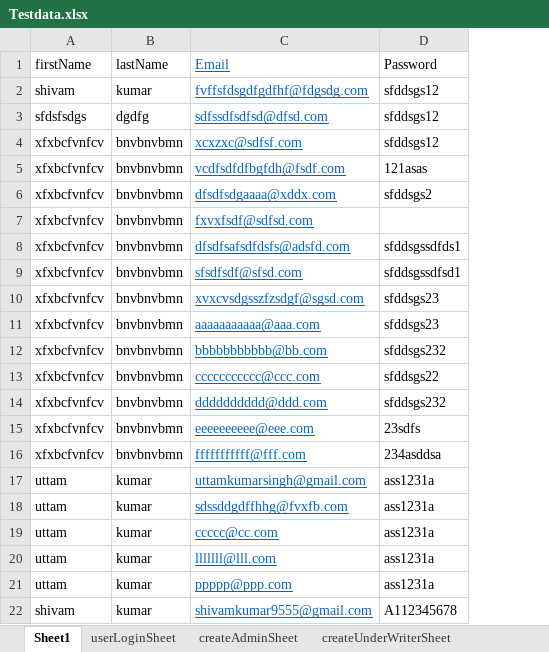
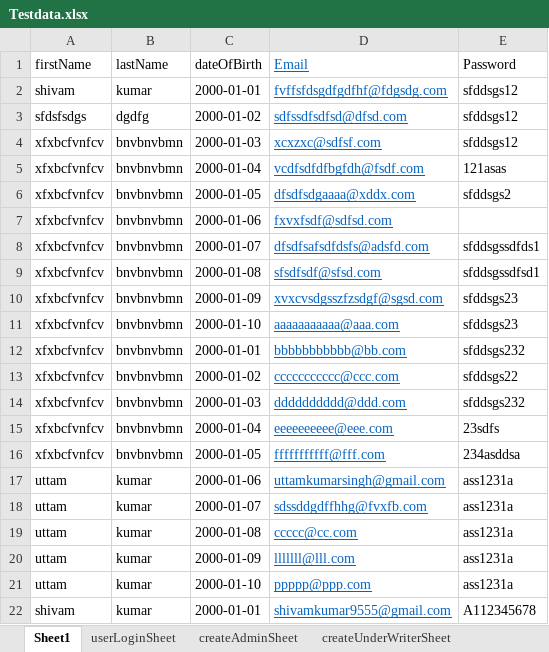
Before and after one commit to shivamkumarimpetus/TestCaseOfCaseStudy, an Excel workbook: data/Testdata.xlsx, sheet Sheet1, drawn as a sheet; values as stored, in another font and other column widths than the file's, no borders; the diff names each change by its address in the sheet, - before the commit and + after, or states it on an @@ line.

```diff
--- a/data/Testdata.xlsx (sheet Sheet1)
+++ b/data/Testdata.xlsx (sheet Sheet1)
+column C (dateOfBirth), rows 2-22: 2000-01-01 | 2000-01-02 | 2000-01-03 | 2000-01-04 | 2000-01-05 | 2000-01-06 | 2000-01-07 | 2000-01-08 | 2000-01-09 | 2000-01-10 | 2000-01-01 | 2000-01-02 | 2000-01-03 | 2000-01-04 | 2000-01-05 | 2000-01-06 | 2000-01-07 | 2000-01-08 | 2000-01-09 | 2000-01-10 | 2000-01-01
```
Also changed, not shown: 20 other files.
